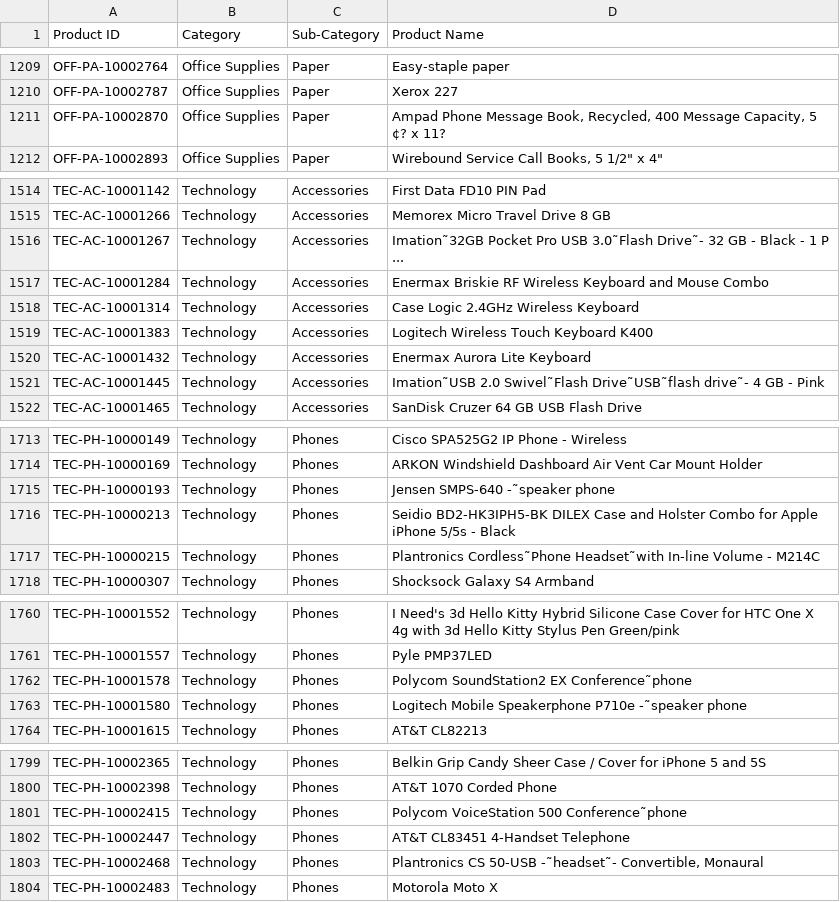
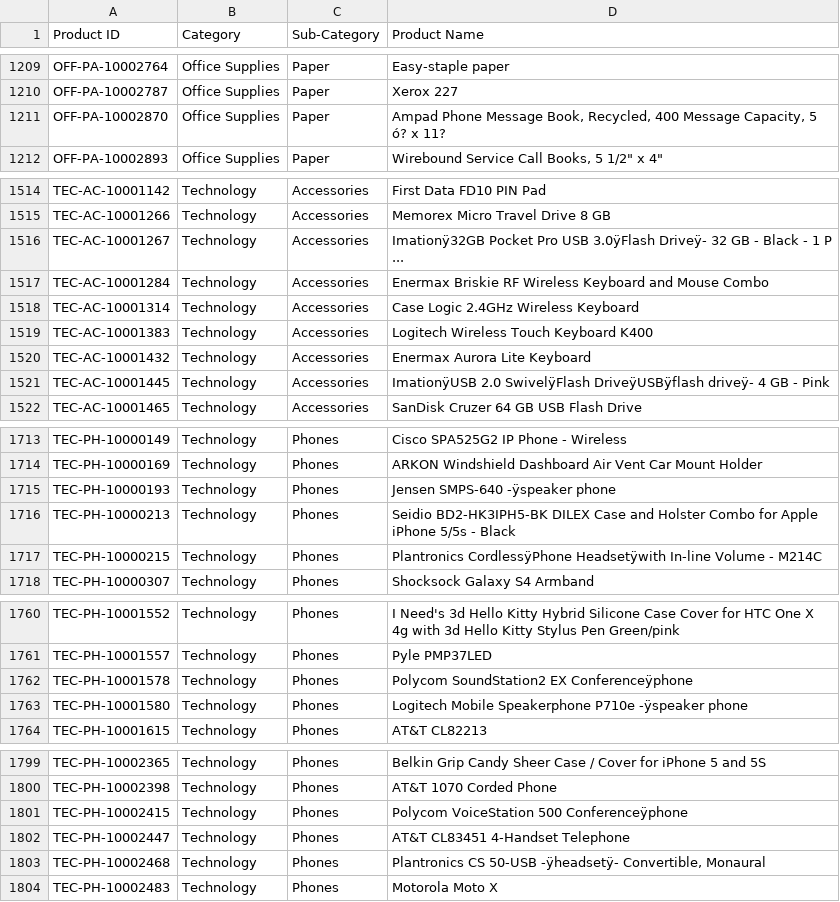
Before and after one commit to Umesh-MAQ/TableauToPBI-Hybrid, a CSV file: Data/Sales and Customer/Products.csv, drawn as a sheet; only a part is shown, gaps mark what is left out; the diff covers the shown part only; the diff names each change by its address in the sheet, - before the commit and + after, or states it on an @@ line.

```diff
--- a/Data/Sales and Customer/Products.csv
+++ b/Data/Sales and Customer/Products.csv
-D1211 (Product Name): …Capacity, 5 ¢? x 11?
+D1211 (Product Name): …Capacity, 5 ó? x 11?
-D1516 (Product Name): Imation˜32GB Pocket Pro USB 3.0˜Flash Drive˜- 32 GB…
+D1516 (Product Name): Imationÿ32GB Pocket Pro USB 3.0ÿFlash Driveÿ- 32 GB…
-D1521 (Product Name): Imation˜USB 2.0 Swivel˜Flash Drive˜USB˜flash drive˜- 4 GB…
+D1521 (Product Name): ImationÿUSB 2.0 SwivelÿFlash DriveÿUSBÿflash driveÿ- 4 GB…
-D1715 (Product Name): Jensen SMPS-640 -˜speaker phone
+D1715 (Product Name): Jensen SMPS-640 -ÿspeaker phone
-D1717 (Product Name): Plantronics Cordless˜Phone Headset˜with In-line Volume…
+D1717 (Product Name): Plantronics CordlessÿPhone Headsetÿwith In-line Volume…
-D1762 (Product Name): Polycom SoundStation2 EX Conference˜phone
+D1762 (Product Name): Polycom SoundStation2 EX Conferenceÿphone
-D1763 (Product Name): …Speakerphone P710e -˜speaker phone
+D1763 (Product Name): …Speakerphone P710e -ÿspeaker phone
-D1801 (Product Name): Polycom VoiceStation 500 Conference˜phone
+D1801 (Product Name): Polycom VoiceStation 500 Conferenceÿphone
-D1803 (Product Name): …CS 50-USB -˜headset˜- Convertible, Monaural
+D1803 (Product Name): …CS 50-USB -ÿheadsetÿ- Convertible, Monaural
```
Also changed, not shown: 39 edited cells elsewhere in this file, Data/Sales and Customer/Customers.csv, 35 other files.
